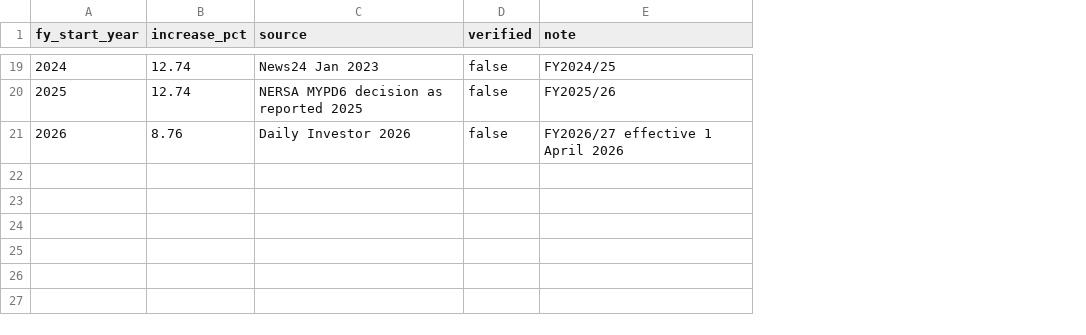
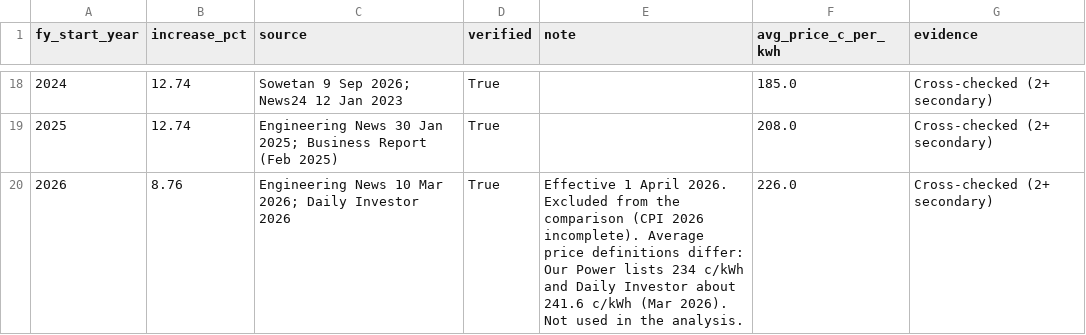
Before and after one commit to mmjmokoena-sketch/Eskom-vs-inflation-, a CSV file: data/processed/tariff_increases.csv, drawn as a sheet; only a part is shown, gaps mark what is left out; addresses are those after the commit; the diff covers the shown part only; the diff names each change by its address in the sheet, - before the commit and + after, or states it on an @@ line.

Commit message:
add cleaned data, sources and results

```diff
--- a/data/processed/tariff_increases.csv
+++ b/data/processed/tariff_increases.csv
+column F (avg_price_c_per_kwh), rows 18-20: 185.0 | 208.0 | 226.0
+column G (evidence), rows 18-20: all Cross-checked (2+ secondary)
-C18 (source): News24 Jan 2023
+C18 (source): Sowetan 9 Sep 2026; News24 12 Jan 2023
-D18:D20 (verified): false
+D18:D20 (verified): True
-E18 (note): FY2024/25
+E18 (note): (empty)
-C19 (source): NERSA MYPD6 decision as reported 2025
+C19 (source): Engineering News 30 Jan 2025; Business Report (Feb 2025)
-E19 (note): FY2025/26
+E19 (note): (empty)
-C20 (source): Daily Investor 2026
+C20 (source): Engineering News 10 Mar 2026; Daily Investor 2026
-E20 (note): FY2026/27 effective 1 April 2026
+E20 (note): Effective 1 April 2026. Excluded from the comparison (CPI 2026 incomplete). Average price definitions differ: Our Power lists 234 c/kWh and Daily Investor about 241.6 c/kWh (Mar 2026). Not used in the analysis.
```
Also changed, not shown: 12 added rows, 13 removed rows and 12 edited cells elsewhere in this file, data/processed/cpi_annual.csv, 9 other files.
